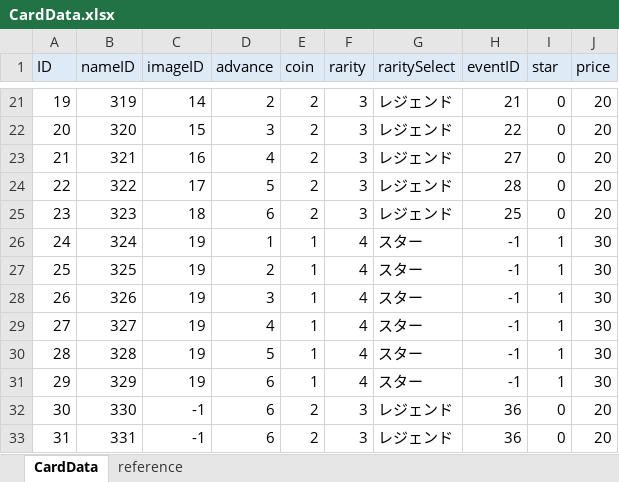
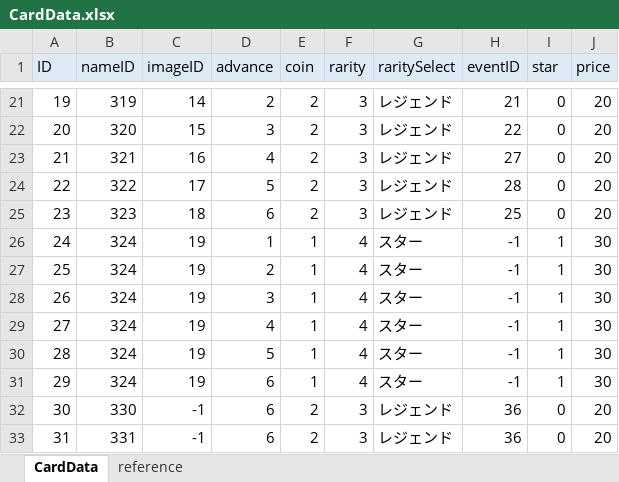
Before and after one commit to zundamoon/Droad, an Excel workbook: Assets/Resources/MasterData/CardData.xlsx, sheet CardData, drawn as a sheet; only a part is shown, gaps mark what is left out; values as stored, in another font and other column widths than the file's, no borders; the diff names each change by its address in the sheet, - before the commit and + after, or states it on an @@ line.

```diff
--- a/Assets/Resources/MasterData/CardData.xlsx (sheet CardData)
+++ b/Assets/Resources/MasterData/CardData.xlsx (sheet CardData)
-B27 (nameID): 325
+B27 (nameID): 324
-B28 (nameID): 326
+B28 (nameID): 324
-B29 (nameID): 327
+B29 (nameID): 324
-B30 (nameID): 328
+B30 (nameID): 324
-B31 (nameID): 329
+B31 (nameID): 324
```
Also changed, not shown: Assets/Resources/MasterData/TextData.xlsx, 29 other files.
